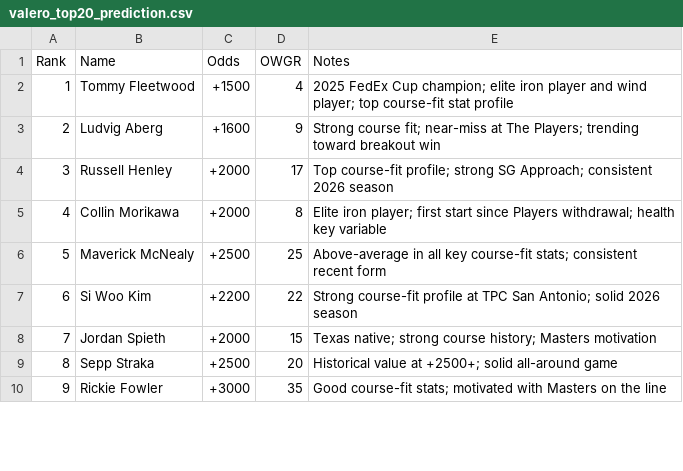
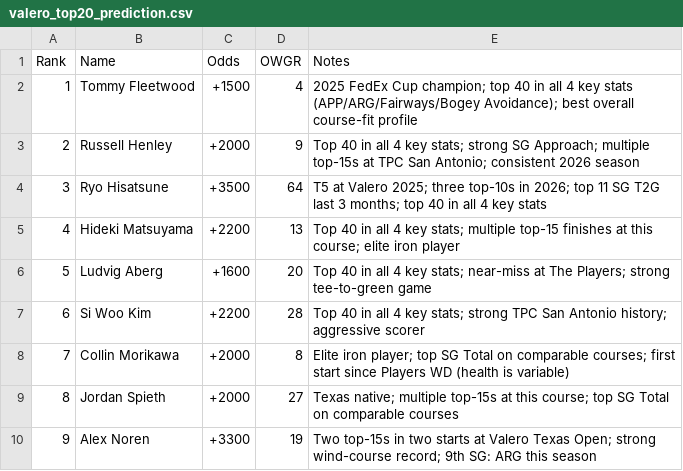
Before and after one commit to joshramceu77-cmd/Golf-Data, a CSV file: valero_top20_prediction.csv, drawn as a sheet; only a part is shown; the diff covers the shown part only.

```diff
--- a/valero_top20_prediction.csv
+++ b/valero_top20_prediction.csv
@@ -1,10 +1,10 @@
 Rank,Name,Odds,OWGR,Notes
-1,Tommy Fleetwood,+1500,4,2025 FedEx Cup champion; elite iron player and wind player; top course-fit stat profile
-2,Ludvig Aberg,+1600,9,Strong course fit; near-miss at The Players; trending toward breakout win
-3,Russell Henley,+2000,17,Top course-fit profile; strong SG Approach; consistent 2026 season
-4,Collin Morikawa,+2000,8,Elite iron player; first start since Players withdrawal; health key variable
-5,Maverick McNealy,+2500,25,Above-average in all key course-fit stats; consistent recent form
-6,Si Woo Kim,+2200,22,Strong course-fit profile at TPC San Antonio; solid 2026 season
-7,Jordan Spieth,+2000,15,Texas native; strong course history; Masters motivation
-8,Sepp Straka,+2500,20,Historical value at +2500+; solid all-around game
-9,Rickie Fowler,+3000,35,Good course-fit stats; motivated with Masters on the line
+1,Tommy Fleetwood,+1500,4,2025 FedEx Cup champion; top 40 in all 4 key stats (APP/ARG/Fairways/Bogey Avoidance); best overall course-fit profile
+2,Russell Henley,+2000,9,Top 40 in all 4 key stats; strong SG Approach; multiple top-15s at TPC San Antonio; consistent 2026 season
+3,Ryo Hisatsune,+3500,64,T5 at Valero 2025; three top-10s in 2026; top 11 SG T2G last 3 months; top 40 in all 4 key stats
+4,Hideki Matsuyama,+2200,13,Top 40 in all 4 key stats; multiple top-15 finishes at this course; elite iron player
+5,Ludvig Aberg,+1600,20,Top 40 in all 4 key stats; near-miss at The Players; strong tee-to-green game
+6,Si Woo Kim,+2200,28,Top 40 in all 4 key stats; strong TPC San Antonio history; aggressive scorer
+7,Collin Morikawa,+2000,8,Elite iron player; top SG Total on comparable courses; first start since Players WD (health is variable)
+8,Jordan Spieth,+2000,27,Texas native; multiple top-15s at this course; top SG Total on comparable courses
+9,Alex Noren,+3300,19,Two top-15s in two starts at Valero Texas Open; strong wind-course record; 9th SG: ARG this season
```
Also changed, not shown: 38 edited cells elsewhere in this file, valero_round1_top10.csv, valero_round2_top10.csv, 1 other file.
